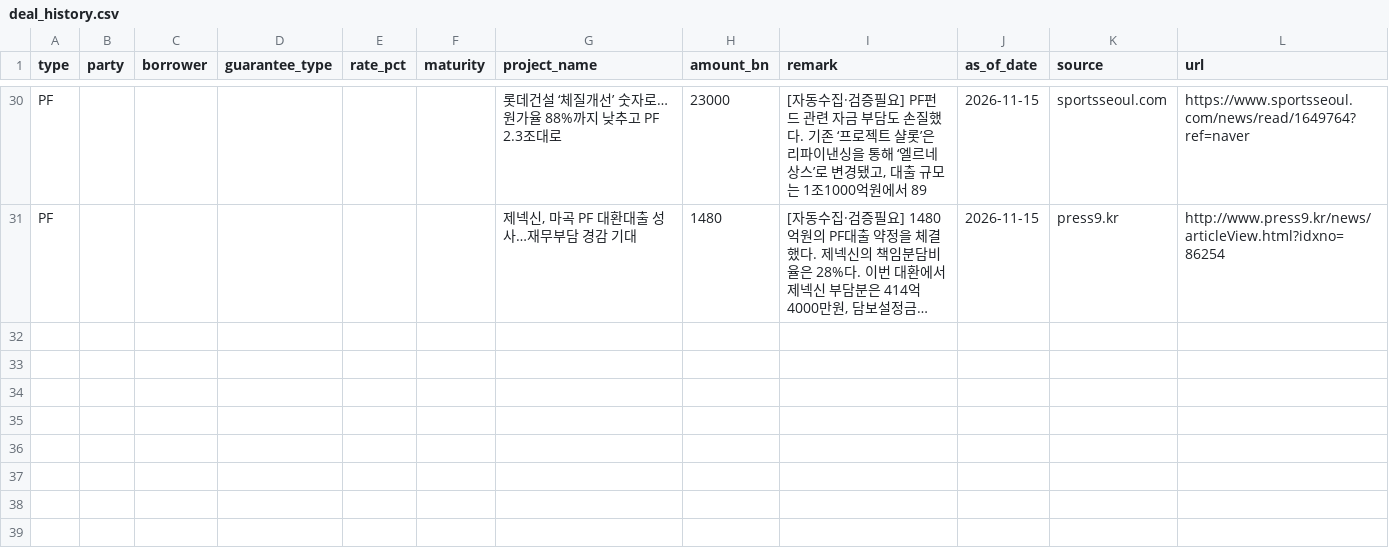
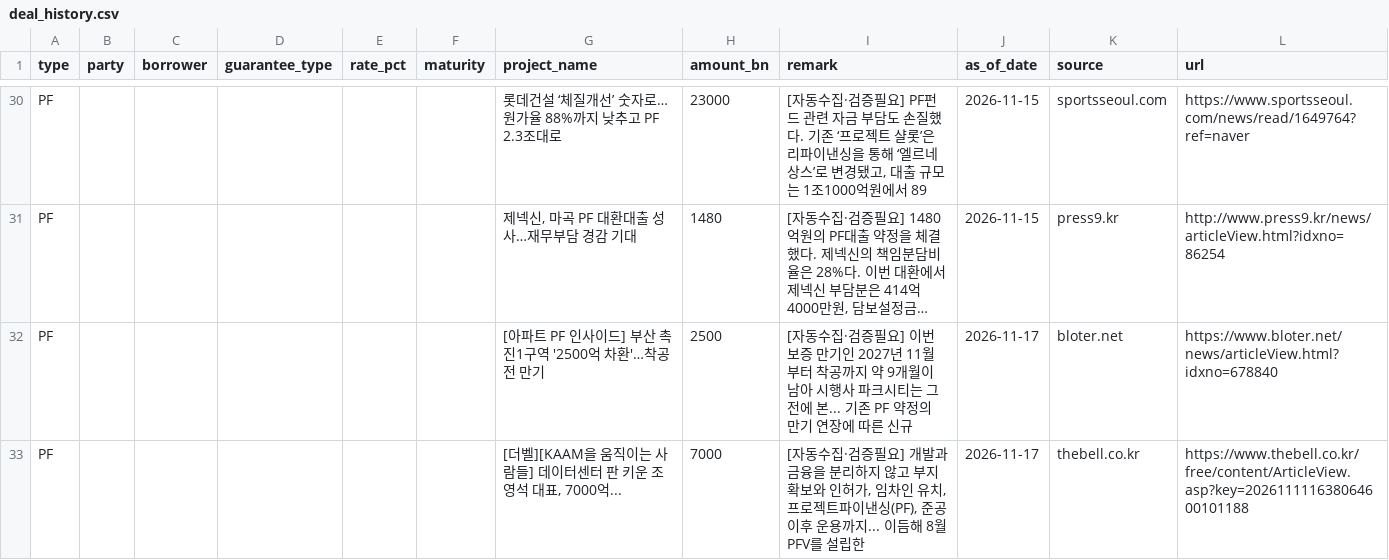
Before and after one commit to naqmin999-sketch/pf-daily-mail, a CSV file: manual_data/deal_history.csv, drawn as a sheet; only a part is shown, gaps mark what is left out; long unchanged cells end in …; the diff names each change by its address in the sheet, - before the commit and + after, or states it on an @@ line.

```diff
--- a/manual_data/deal_history.csv
+++ b/manual_data/deal_history.csv
+row 32: PF |  |  |  |  |  | [아파트 PF 인사이드] 부산 촉진1구역 '2500억 차환'…착공 전 만기 | 2500 | [자동수집·검증필요] 이번 보증 만기인 2027년 11월부터 착공까지 약 9개월이 남아 시행사 파크시티는 그 전에 본... 기존 PF 약정의 만기 연장에 따른 신규 | 2026-11-17 | bloter.net | https://www.bloter.net/news/articleView.html?idxno=678840
+row 33: PF |  |  |  |  |  | [더벨][KAAM을 움직이는 사람들] 데이터센터 판 키운 조영석 대표, 7000억... | 7000 | [자동수집·검증필요] 개발과 금융을 분리하지 않고 부지 확보와 인허가, 임차인 유치, 프로젝트파이낸싱(PF), 준공 이후 운용까지... 이듬해 8월 PFV를 설립한 | 2026-11-17 | thebell.co.kr | https://www.thebell.co.kr/free/content/ArticleView.asp?key=202611111638064600101188
```
Also changed, not shown: manual_data/deal_watch.csv, 1 other file.
